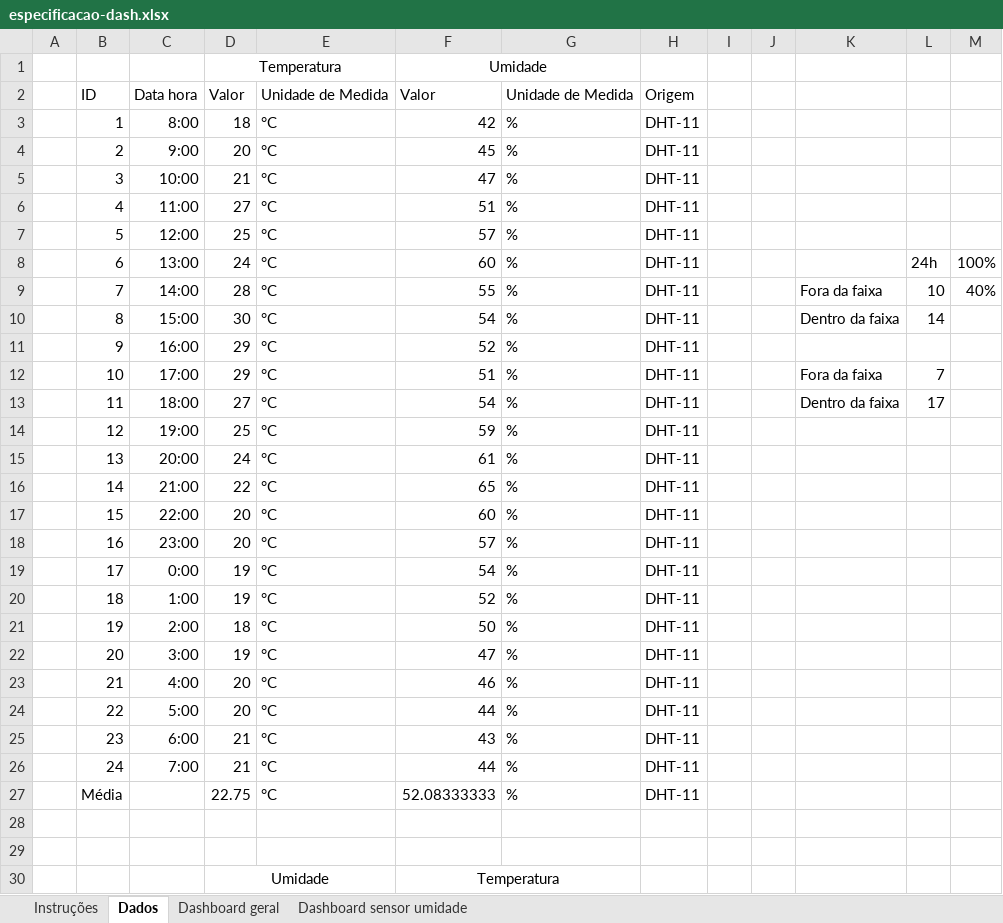
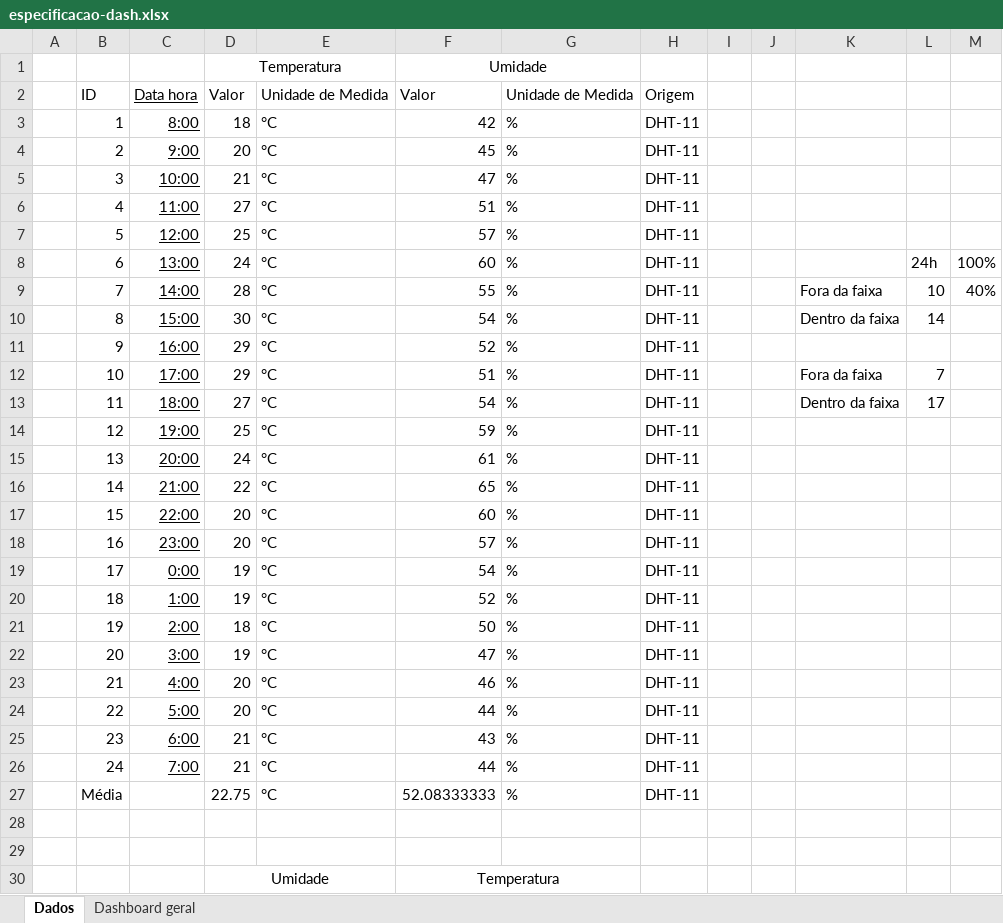
Before and after one commit to GuiSantos04/DataTech-Sprint-2, an Excel workbook: dashboard/especificacao-dash.xlsx, sheet Dados, drawn as a sheet; only a part is shown; values as stored, in another font and other column widths than the file's, no borders; the diff names each change by its address in the sheet, - before the commit and + after, or states it on an @@ line.

```diff
--- a/dashboard/especificacao-dash.xlsx (sheet Dados)
+++ b/dashboard/especificacao-dash.xlsx (sheet Dados)
-sheet tab: Instruções
-sheet tab: Dashboard sensor umidade
-C2:C26 underline: off
+C2:C26 underline: on
```
Also changed, not shown: charts or pictures.
